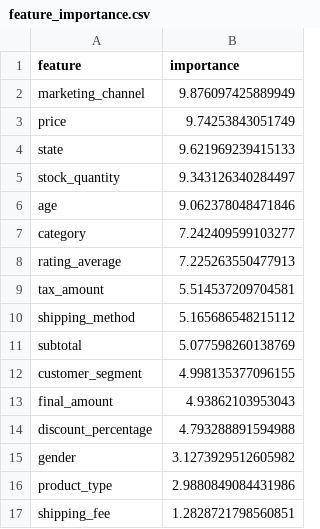
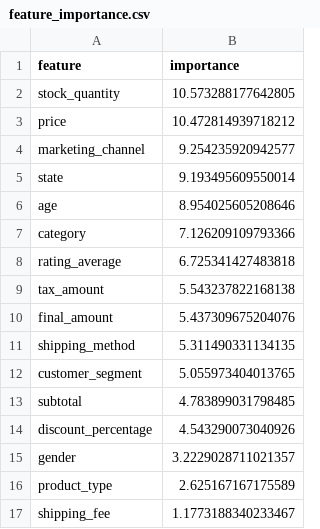
Before and after one commit to AbhishekJohnJ/proof_agent, a CSV file: results/feature_importance.csv, drawn as a sheet.

```diff
--- a/results/feature_importance.csv
+++ b/results/feature_importance.csv
@@ -1,17 +1,17 @@
 feature,importance
-marketing_channel,9.876097425889949
-price,9.74253843051749
-state,9.621969239415133
-stock_quantity,9.343126340284497
-age,9.062378048471846
-category,7.242409599103277
-rating_average,7.225263550477913
-tax_amount,5.514537209704581
-shipping_method,5.165686548215112
-subtotal,5.077598260138769
-customer_segment,4.998135377096155
-final_amount,4.93862103953043
-discount_percentage,4.793288891594988
-gender,3.1273929512605982
-product_type,2.9880849084431986
-shipping_fee,1.2828721798560851
+stock_quantity,10.573288177642805
+price,10.472814939718212
+marketing_channel,9.254235920942577
+state,9.193495609550014
+age,8.954025605208646
+category,7.126209109793366
+rating_average,6.725341427483818
+tax_amount,5.543237822168138
+final_amount,5.437309675204076
+shipping_method,5.311490331134135
+customer_segment,5.055973404013765
+subtotal,4.783899031798485
+discount_percentage,4.543290073040926
+gender,3.2229028711021357
+product_type,2.625167167175589
+shipping_fee,1.1773188340233467
```
Also changed, not shown: catboost_info/learn_error.tsv, catboost_info/time_left.tsv, 24 other files.
